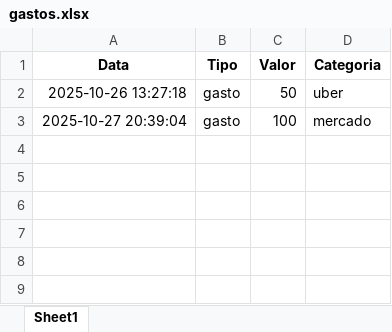
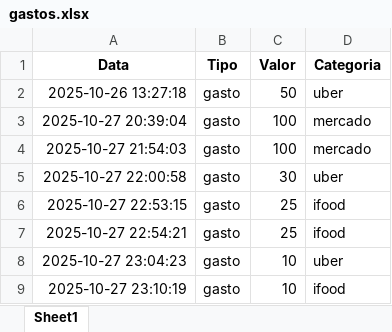
Before and after one commit to bruno-romeu/person-finances, an Excel workbook: data/gastos.xlsx, sheet Sheet1, drawn as a sheet; values as stored, in another font and other column widths than the file's, no borders; the diff names each change by its address in the sheet, - before the commit and + after, or states it on an @@ line.

```diff
--- a/data/gastos.xlsx (sheet Sheet1)
+++ b/data/gastos.xlsx (sheet Sheet1)
+row 4: 2025-10-27 21:54:03 | gasto | 100 | mercado
+row 5: 2025-10-27 22:00:58 | gasto | 30 | uber
+row 6: 2025-10-27 22:53:15 | gasto | 25 | ifood
+row 7: 2025-10-27 22:54:21 | gasto | 25 | ifood
+row 8: 2025-10-27 23:04:23 | gasto | 10 | uber
+row 9: 2025-10-27 23:10:19 | gasto | 10 | ifood
```
Also changed, not shown: 4 other files.
